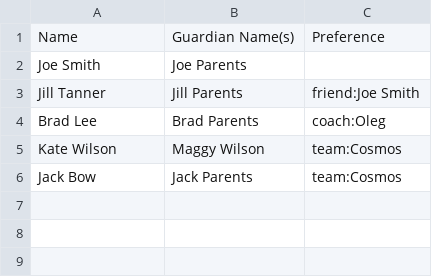
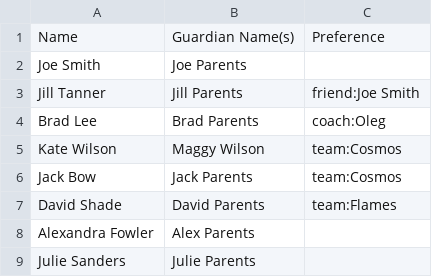
Before and after one commit to olegTarassov/league-creator, a CSV file: soccer_players.csv, drawn as a sheet; the diff names each change by its address in the sheet, - before the commit and + after, or states it on an @@ line.

```diff
--- a/soccer_players.csv
+++ b/soccer_players.csv
+row 7: David Shade | David Parents | team:Flames
+row 8: Alexandra Fowler | Alex Parents
+row 9: Julie Sanders | Julie Parents
```
Also changed, not shown: 1 other file.
